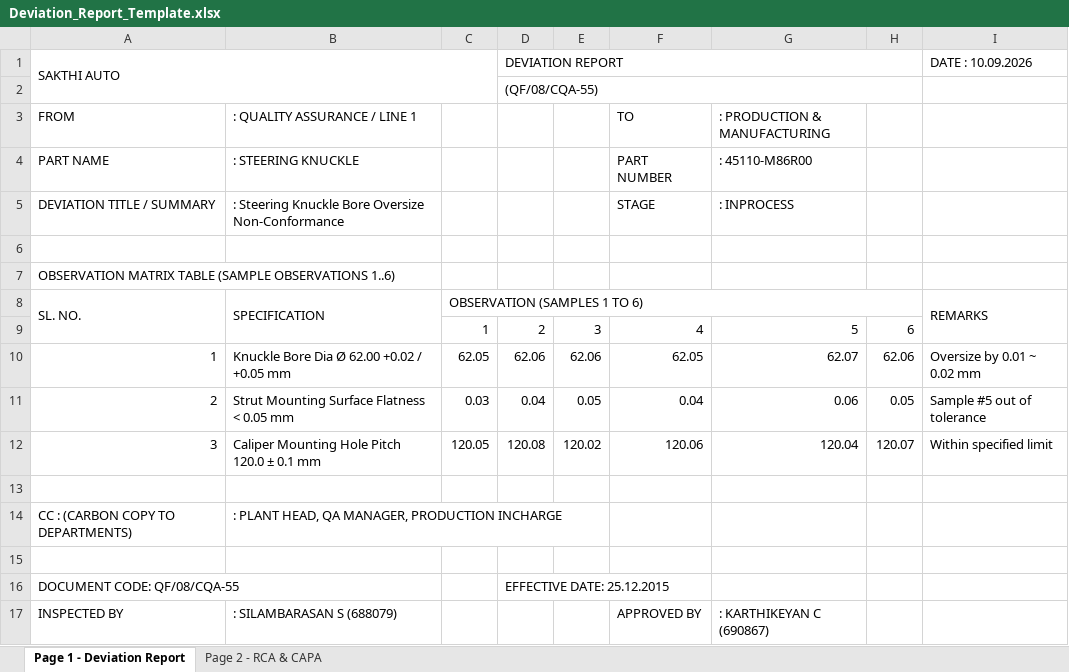
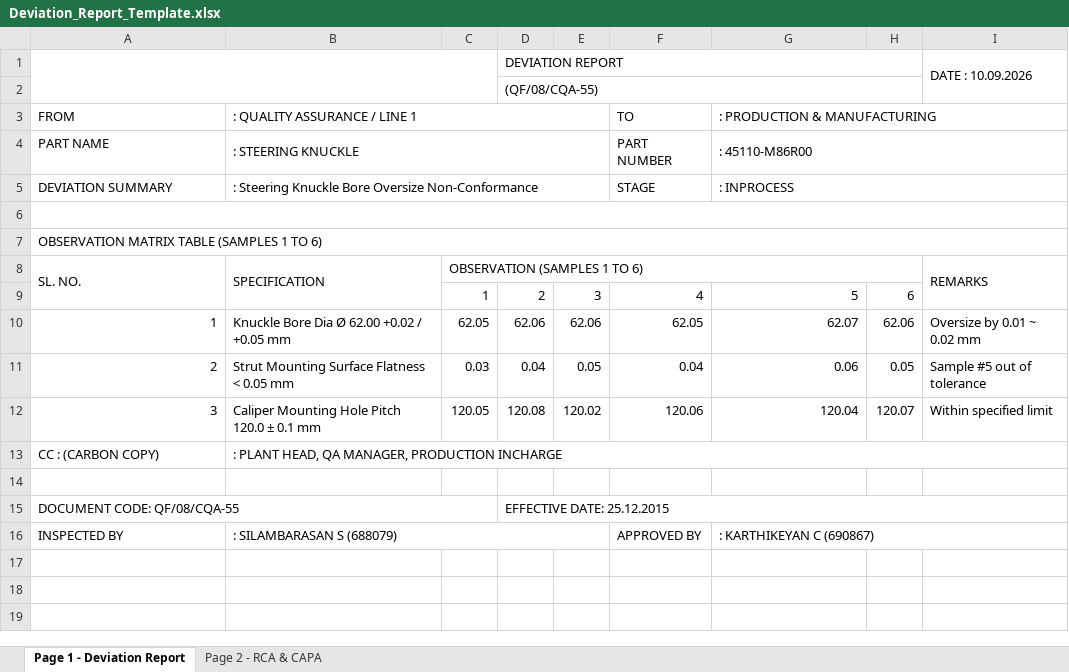
Before and after one commit to lathikaJ/Sakthi_Auto_COmponents_Job_Tracker, an Excel workbook: public/Deviation_Report_Template.xlsx, sheet Page 1 - Deviation Report, drawn as a sheet; values as stored, in another font and other column widths than the file's, no cell formats; charts and pictures not drawn; removed rows and columns are numbered as before the commit, all else as after; the diff names each change by its address in the sheet, - before the commit and + after, or states it on an @@ line.

Commit message:
Embed authentic Sakthi Auto logo in top-left corner of both Excel sheets

```diff
--- a/public/Deviation_Report_Template.xlsx (sheet Page 1 - Deviation Report)
+++ b/public/Deviation_Report_Template.xlsx (sheet Page 1 - Deviation Report)
-A1 (FROM): SAKTHI AUTO
+A1 (FROM): (empty)
+I1:I2 merged
+B3:E3 merged
+G3:I3 merged
+B4:E4 merged
+G4:I4 merged
-A5 (FROM): DEVIATION TITLE / SUMMARY
+A5 (FROM): DEVIATION SUMMARY
+B5:E5 merged
+G5:I5 merged
+A6:I6 merged
-A7 (FROM): …MATRIX TABLE (SAMPLE OBSERVATIONS 1..6)
+A7 (FROM): …MATRIX TABLE (SAMPLES 1 TO 6)
+A7:I7 merged
-row 13: (empty)
-A13 (FROM): CC : (CARBON COPY TO DEPARTMENTS)
+A13 (FROM): CC : (CARBON COPY)
+B13:I13 merged
+A15:C15 merged
+D15:I15 merged
+B16:E16 merged
+G16:I16 merged
```
Also changed, not shown: sheet Page 2 - RCA & CAPA, cell formats, charts or pictures.
